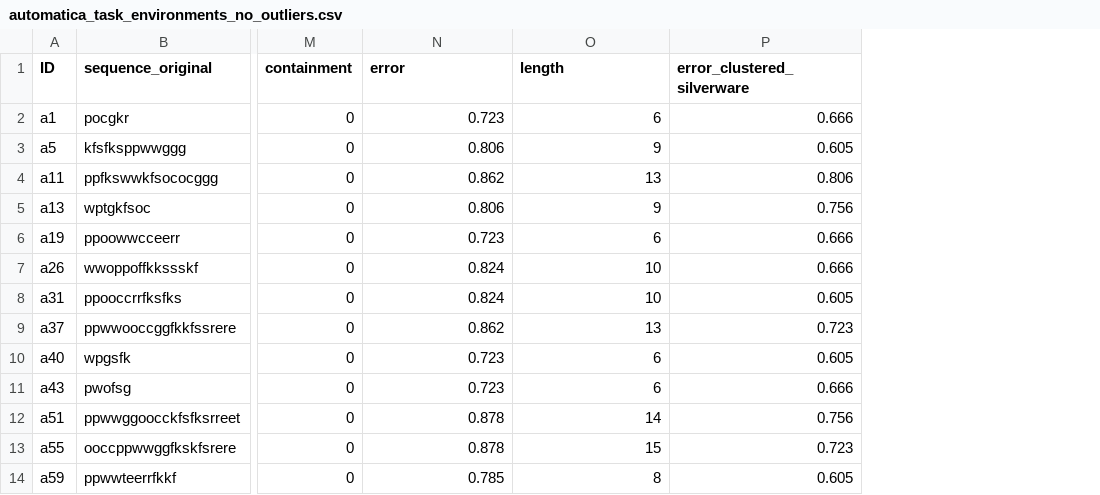
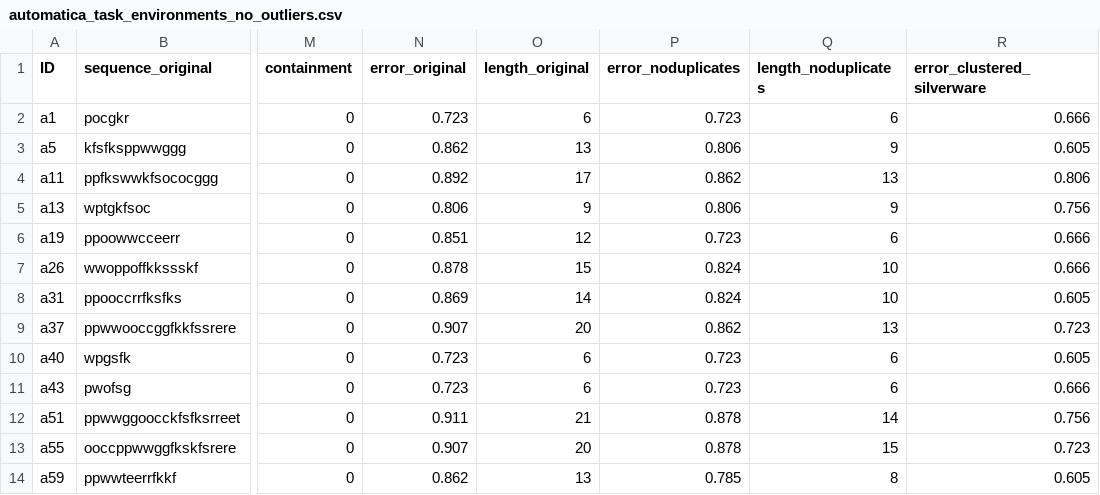
Before and after one commit to zauri/action_selection, a CSV file: cognitive model/shortest_path/automatica/automatica_task_environments_no_outliers.csv, drawn as a sheet; only a part is shown, gaps mark what is left out; addresses are those after the commit; the diff names each change by its address in the sheet, - before the commit and + after, or states it on an @@ line.

Commit message:
compare model simulations, save results

```diff
--- a/cognitive model/shortest_path/automatica/automatica_task_environments_no_outliers.csv
+++ b/cognitive model/shortest_path/automatica/automatica_task_environments_no_outliers.csv
+column N (error_original), rows 2-14: 0.723 | 0.862 | 0.892 | 0.806 | 0.851 | 0.878 | 0.869 | 0.907 | 0.723 | 0.723 | 0.911 | 0.907 | 0.862
+column O (length_original), rows 2-14: 6 | 13 | 17 | 9 | 12 | 15 | 14 | 20 | 6 | 6 | 21 | 20 | 13
-P1: error
+P1: error_noduplicates
-Q1: length
+Q1: length_noduplicates
```
Also changed, not shown: 11 other files.
